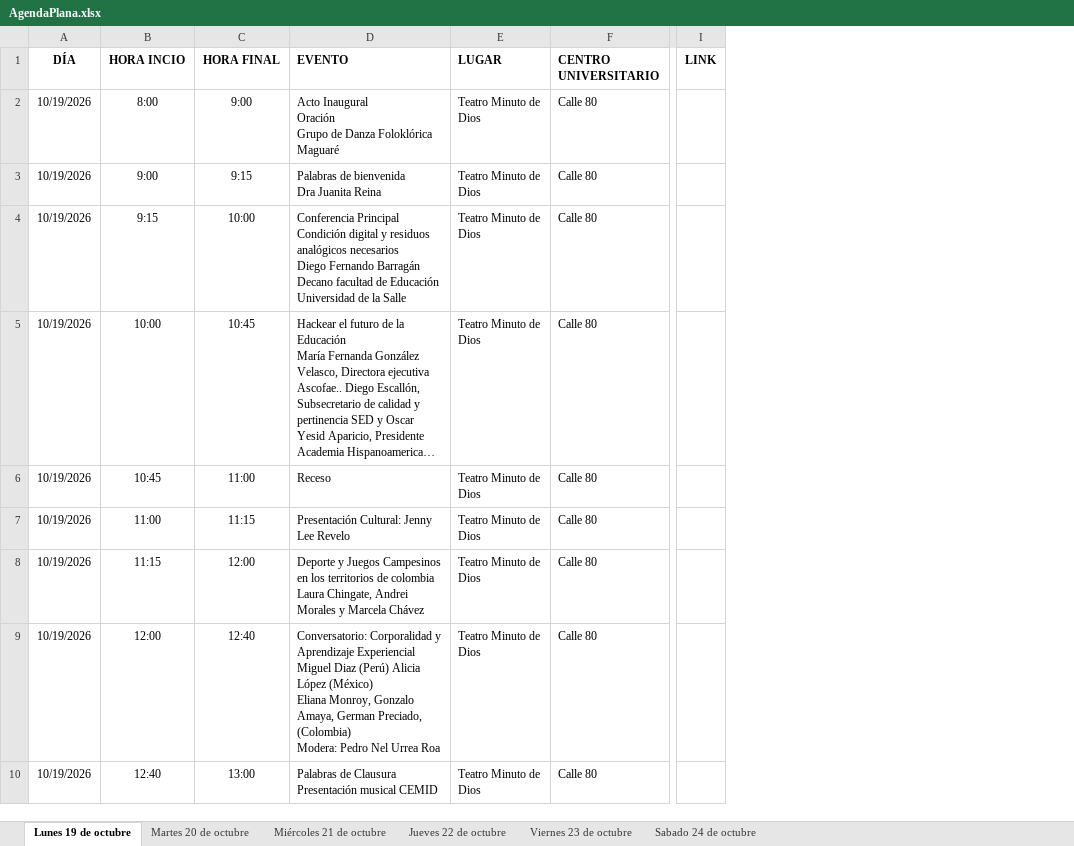
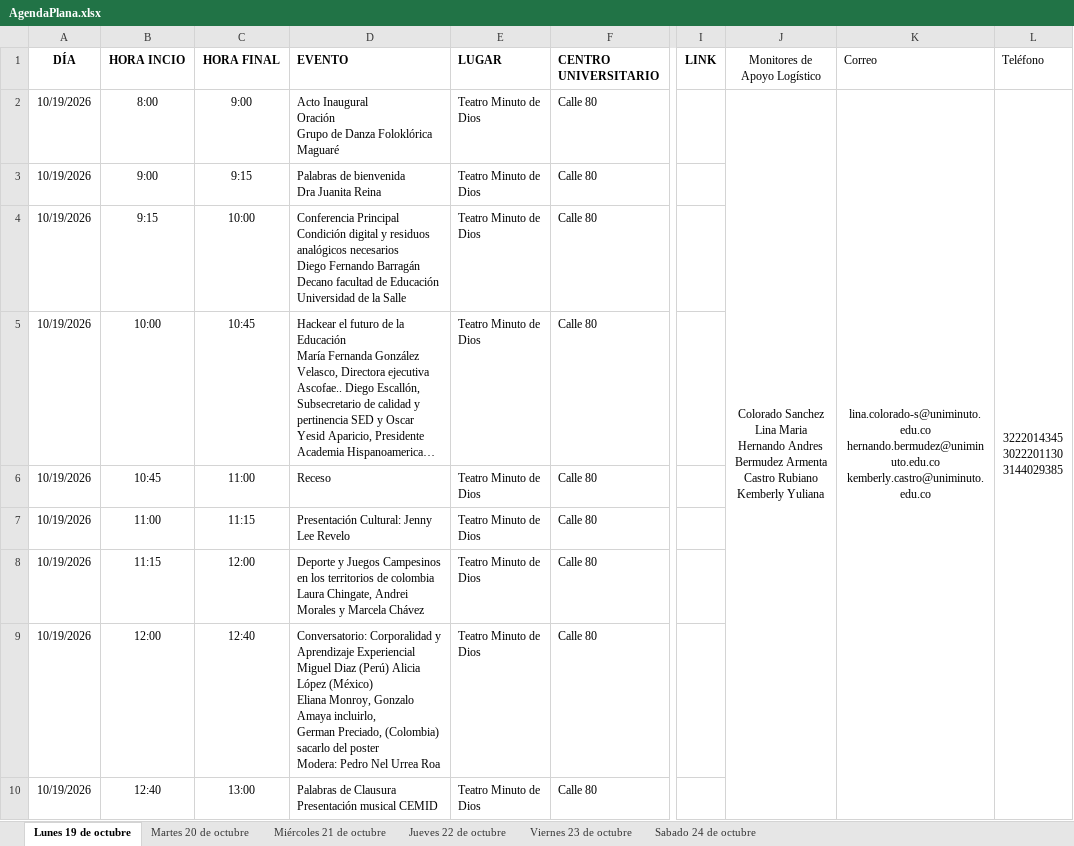
Before and after one commit to raywelt/agenda, an Excel workbook: data/AgendaPlana.xlsx, sheet Lunes 19 de octubre, drawn as a sheet; only a part is shown, gaps mark what is left out; long unchanged cells end in …; values as stored, in another font and other column widths than the file's, no borders; ↵ is a line break in a cell; the diff names each change by its address in the sheet, - before the commit and + after, or states it on an @@ line.

```diff
--- a/data/AgendaPlana.xlsx (sheet Lunes 19 de octubre)
+++ b/data/AgendaPlana.xlsx (sheet Lunes 19 de octubre)
+column J (Monitores de Apoyo Logístico), row 2: Colorado Sanchez Lina Maria ↵ Hernando Andres Bermudez Armenta ↵ Castro Rubiano Kemberly Yuliana
+column K (Correo), row 2: lina.colorado-s@uniminuto.edu.co ↵ hernando.bermudez@uniminuto.edu.co ↵ kemberly.castro@uniminuto.edu.co
+column L (Teléfono), row 2: 3222014345 ↵ 3022201130 ↵ 3144029385
-D9 (EVENTO): …Monroy, Gonzalo Amaya, German Preciado, (Colombia) ↵ Modera: Pedro…
+D9 (EVENTO): …Monroy, Gonzalo Amaya incluirlo, ↵ German Preciado, (Colombia) sacarlo del poster ↵ Modera: Pedro…
```
Also changed, not shown: sheet Martes 20 de octubre, sheet Jueves 22 de octubre, sheet Sabado 24 de octubre, sheet Miércoles 21 de octubre.
